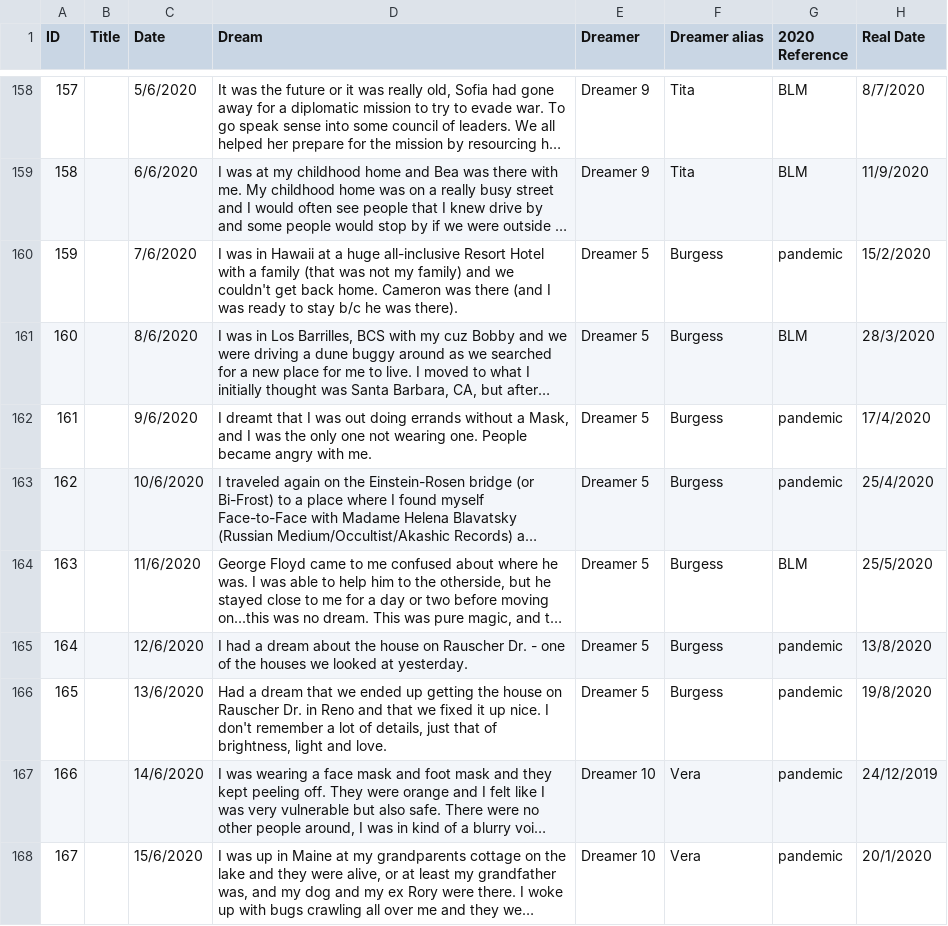
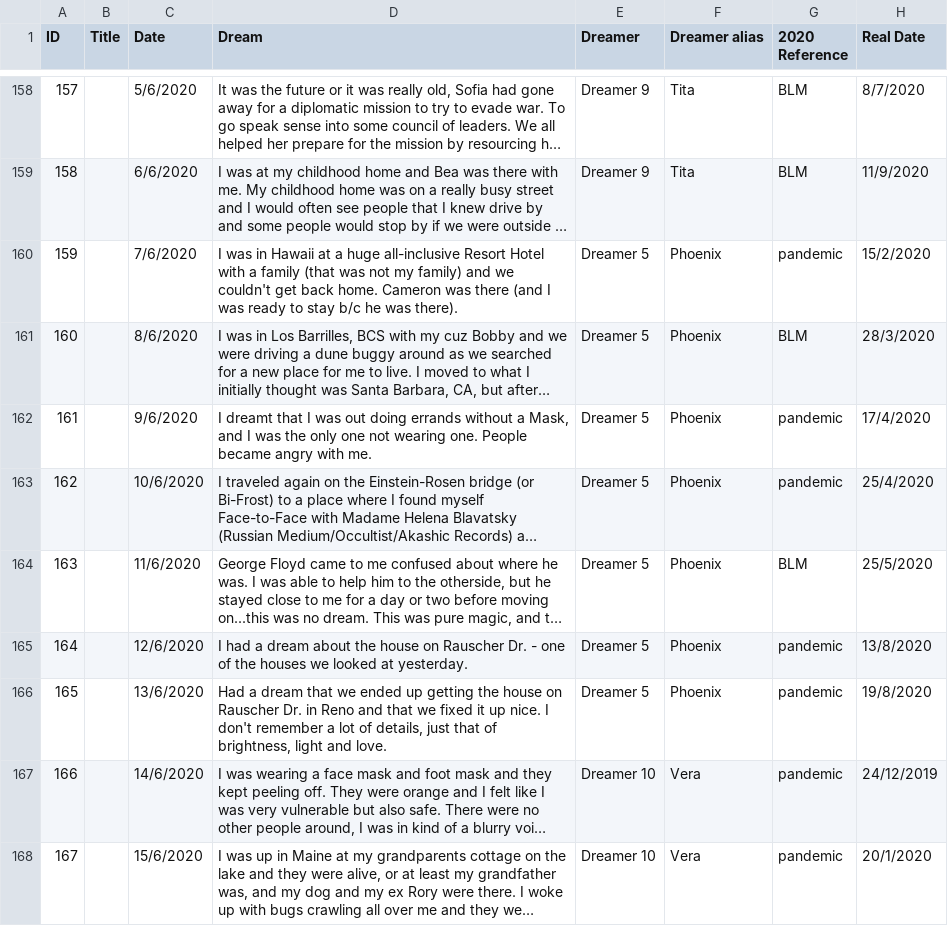
Before and after one commit to dreamcloudapp/dreams2020-fe, a CSV file: source-dreams-news/newsy-dreams.csv, drawn as a sheet; only a part is shown, gaps mark what is left out; long unchanged cells end in …; the diff names each change by its address in the sheet, - before the commit and + after, or states it on an @@ line.

Commit message:
feat: phoenix -> burgess

```diff
--- a/source-dreams-news/newsy-dreams.csv
+++ b/source-dreams-news/newsy-dreams.csv
-F160:F166 (Dreamer alias): Burgess
+F160:F166 (Dreamer alias): Phoenix
```
Also changed, not shown: source-dreams-news/newsy-dreams-old.csv, 2 other files.
